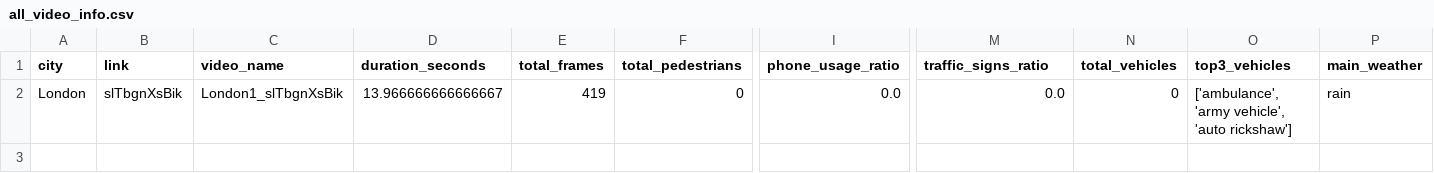
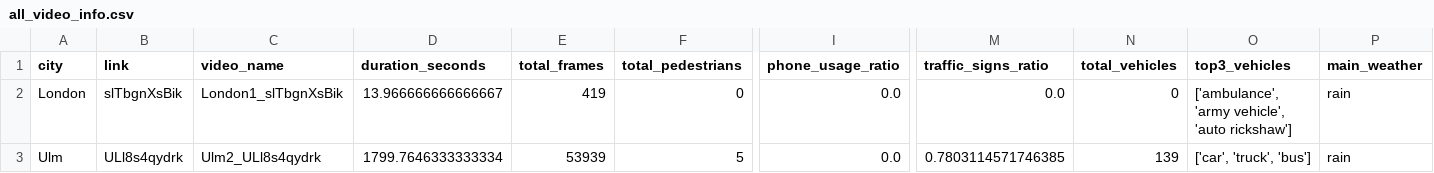
Before and after one commit to KimmichGUO/PedX-Insight, a CSV file: summary_data/all_video_info.csv, drawn as a sheet; only a part is shown, gaps mark what is left out; rows hold the shown columns only; the diff names each change by its address in the sheet, - before the commit and + after, or states it on an @@ line.

```diff
--- a/summary_data/all_video_info.csv
+++ b/summary_data/all_video_info.csv
+row 3: Ulm | ULl8s4qydrk | Ulm2_ULl8s4qydrk | 1799.7646333333334 | 53939 | 5 | 0.0 | 0.7803114571746385 | 139 | ['car', 'truck', 'bus'] | rain
```
Also changed, not shown: mapping.csv, mapping_one_each.csv, 13 other files.
